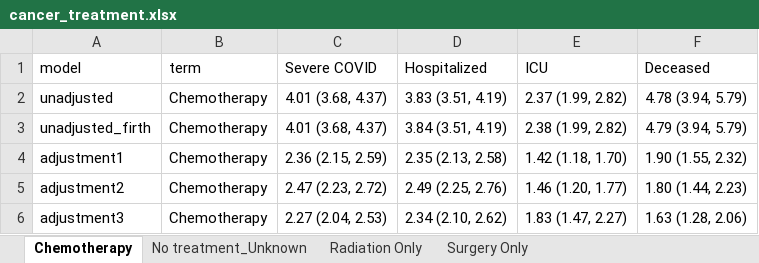
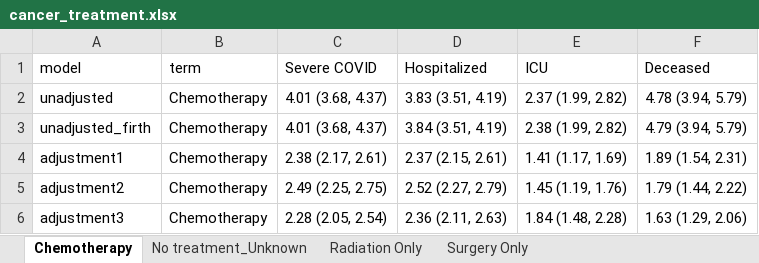
Before and after one commit to umich-cphds/cancer_covid, an Excel workbook: objects/cancer_treatment.xlsx, sheet Chemotherapy, drawn as a sheet; values as stored, in another font and other column widths than the file's, no borders; the diff names each change by its address in the sheet, - before the commit and + after, or states it on an @@ line.

```diff
--- a/objects/cancer_treatment.xlsx (sheet Chemotherapy)
+++ b/objects/cancer_treatment.xlsx (sheet Chemotherapy)
-C4 (Severe COVID): 2.36 (2.15, 2.59)
+C4 (Severe COVID): 2.38 (2.17, 2.61)
-D4 (Hospitalized): 2.35 (2.13, 2.58)
+D4 (Hospitalized): 2.37 (2.15, 2.61)
-E4 (ICU): 1.42 (1.18, 1.70)
+E4 (ICU): 1.41 (1.17, 1.69)
-F4 (Deceased): 1.90 (1.55, 2.32)
+F4 (Deceased): 1.89 (1.54, 2.31)
-C5 (Severe COVID): 2.47 (2.23, 2.72)
+C5 (Severe COVID): 2.49 (2.25, 2.75)
-D5 (Hospitalized): 2.49 (2.25, 2.76)
+D5 (Hospitalized): 2.52 (2.27, 2.79)
-E5 (ICU): 1.46 (1.20, 1.77)
+E5 (ICU): 1.45 (1.19, 1.76)
-F5 (Deceased): 1.80 (1.44, 2.23)
+F5 (Deceased): 1.79 (1.44, 2.22)
-C6 (Severe COVID): 2.27 (2.04, 2.53)
+C6 (Severe COVID): 2.28 (2.05, 2.54)
-D6 (Hospitalized): 2.34 (2.10, 2.62)
+D6 (Hospitalized): 2.36 (2.11, 2.63)
-E6 (ICU): 1.83 (1.47, 2.27)
+E6 (ICU): 1.84 (1.48, 2.28)
-F6 (Deceased): 1.63 (1.28, 2.06)
+F6 (Deceased): 1.63 (1.29, 2.06)
```
Also changed, not shown: sheet Radiation Only, sheet Surgery Only, sheet No treatment_Unknown, objects/cancer_type.xlsx, objects/no_heme_treatment.xlsx, 32 other files.
